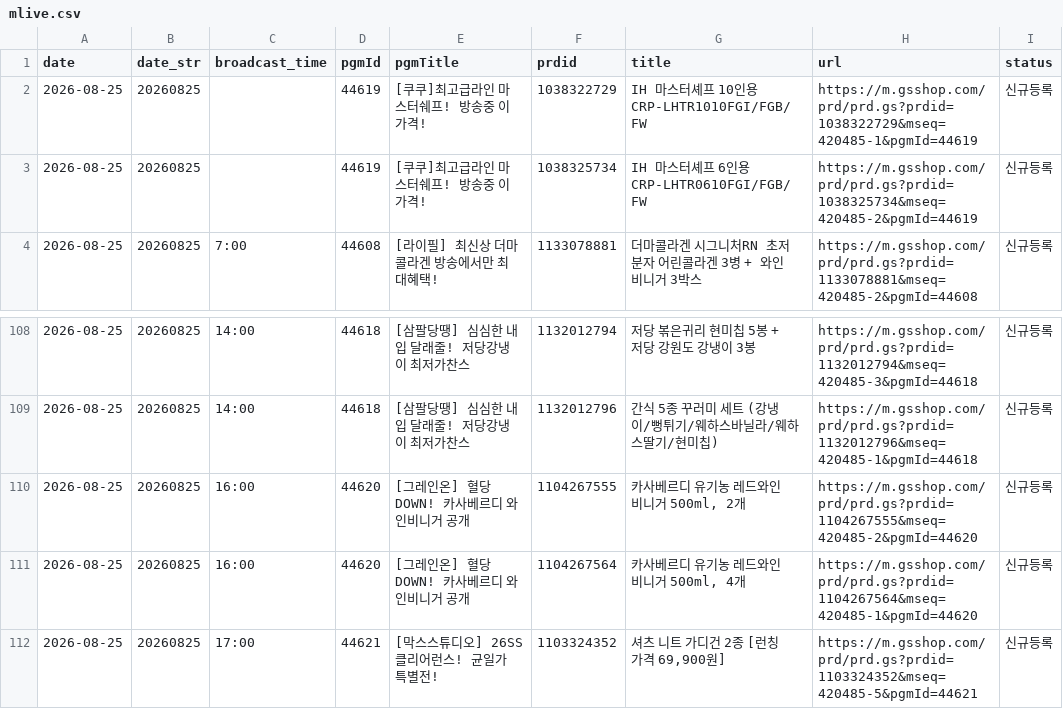
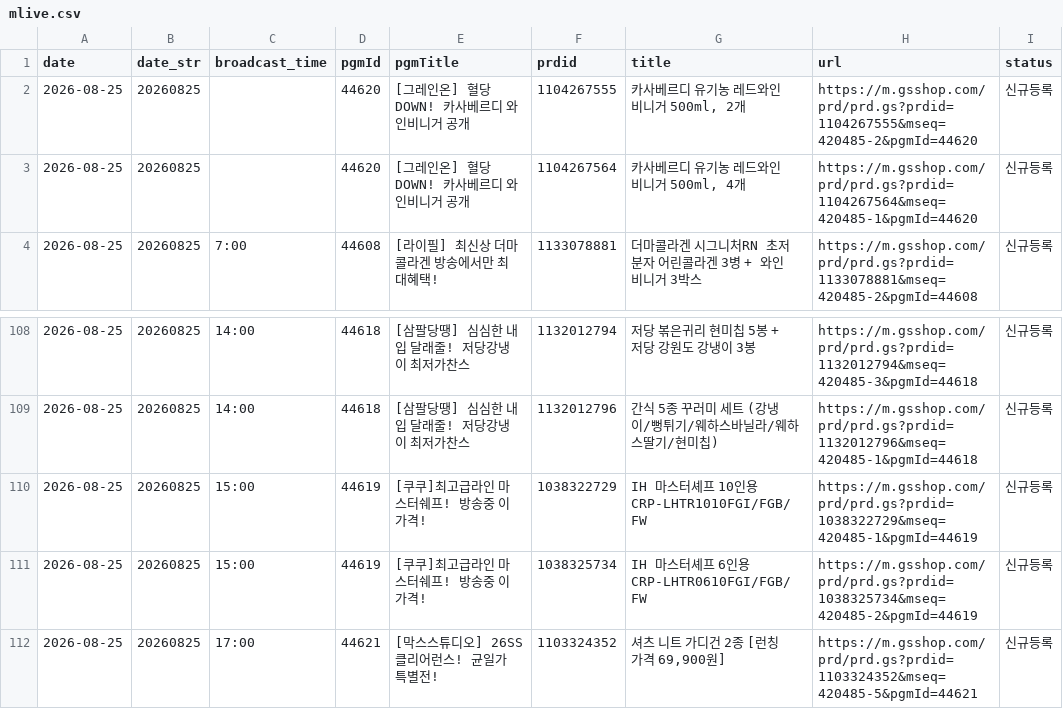
Before and after one commit to poodingcake-hue/GSMOBILE, a CSV file: data/mlive.csv, drawn as a sheet; only a part is shown, gaps mark what is left out.

Commit message:
deploy: 70255ff1c0c27a99c4c6774549895b0dcae8d0bd

```diff
--- a/data/mlive.csv
+++ b/data/mlive.csv
@@ -1,4 +1,4 @@
 date,date_str,broadcast_time,pgmId,pgmTitle,prdid,title,url,status
-2026-08-25,20260825,,44619,[쿠쿠]최고급라인 마스터쉐프! 방송중 이 가격!,1038322729,IH 마스터셰프 10인용 CRP-LHTR1010FGI/FGB/FW,https://m.gsshop.com/prd/prd.gs?prdid=1038322729&mseq=420485-1&pgmId=44619,신규등록
-2026-08-25,20260825,,44619,[쿠쿠]최고급라인 마스터쉐프! 방송중 이 가격!,1038325734,IH 마스터셰프 6인용 CRP-LHTR0610FGI/FGB/FW,https://m.gsshop.com/prd/prd.gs?prdid=1038325734&mseq=420485-2&pgmId=44619,신규등록
+2026-08-25,20260825,,44620,[그레인온] 혈당 DOWN! 카사베르디 와인비니거 공개,1104267555,"카사베르디 유기농 레드와인 비니거 500ml, 2개",https://m.gsshop.com/prd/prd.gs?prdid=1104267555&mseq=420485-2&pgmId=44620,신규등록
+2026-08-25,20260825,,44620,[그레인온] 혈당 DOWN! 카사베르디 와인비니거 공개,1104267564,"카사베르디 유기농 레드와인 비니거 500ml, 4개",https://m.gsshop.com/prd/prd.gs?prdid=1104267564&mseq=420485-1&pgmId=44620,신규등록
 2026-08-25,20260825,7:00,44608,[라이필] 최신상 더마콜라겐 방송에서만 최대혜택!,1133078881,더마콜라겐 시그니처RN 초저분자 어린콜라겐 3병 + 와인비니거 3박스,https://m.gsshop.com/prd/prd.gs?prdid=1133078881&mseq=420485-2&pgmId=44608,신규등록
@@ -109,4 +109,4 @@
 2026-08-25,20260825,14:00,44618,[삼팔당땡] 심심한 내입 달래줄! 저당강냉이 최저가찬스,1132012796,간식 5종 꾸러미 세트 (강냉이/뻥튀기/웨하스바닐라/웨하스딸기/현미칩),https://m.gsshop.com/prd/prd.gs?prdid=1132012796&mseq=420485-1&pgmId=44618,신규등록
-2026-08-25,20260825,16:00,44620,[그레인온] 혈당 DOWN! 카사베르디 와인비니거 공개,1104267555,"카사베르디 유기농 레드와인 비니거 500ml, 2개",https://m.gsshop.com/prd/prd.gs?prdid=1104267555&mseq=420485-2&pgmId=44620,신규등록
-2026-08-25,20260825,16:00,44620,[그레인온] 혈당 DOWN! 카사베르디 와인비니거 공개,1104267564,"카사베르디 유기농 레드와인 비니거 500ml, 4개",https://m.gsshop.com/prd/prd.gs?prdid=1104267564&mseq=420485-1&pgmId=44620,신규등록
+2026-08-25,20260825,15:00,44619,[쿠쿠]최고급라인 마스터쉐프! 방송중 이 가격!,1038322729,IH 마스터셰프 10인용 CRP-LHTR1010FGI/FGB/FW,https://m.gsshop.com/prd/prd.gs?prdid=1038322729&mseq=420485-1&pgmId=44619,신규등록
+2026-08-25,20260825,15:00,44619,[쿠쿠]최고급라인 마스터쉐프! 방송중 이 가격!,1038325734,IH 마스터셰프 6인용 CRP-LHTR0610FGI/FGB/FW,https://m.gsshop.com/prd/prd.gs?prdid=1038325734&mseq=420485-2&pgmId=44619,신규등록
 2026-08-25,20260825,17:00,44621,[막스스튜디오] 26SS 클리어런스! 균일가 특별전!,1103324352,"셔츠 니트 가디건 2종 [런칭 가격 69,900원]",https://m.gsshop.com/prd/prd.gs?prdid=1103324352&mseq=420485-5&pgmId=44621,신규등록
```
